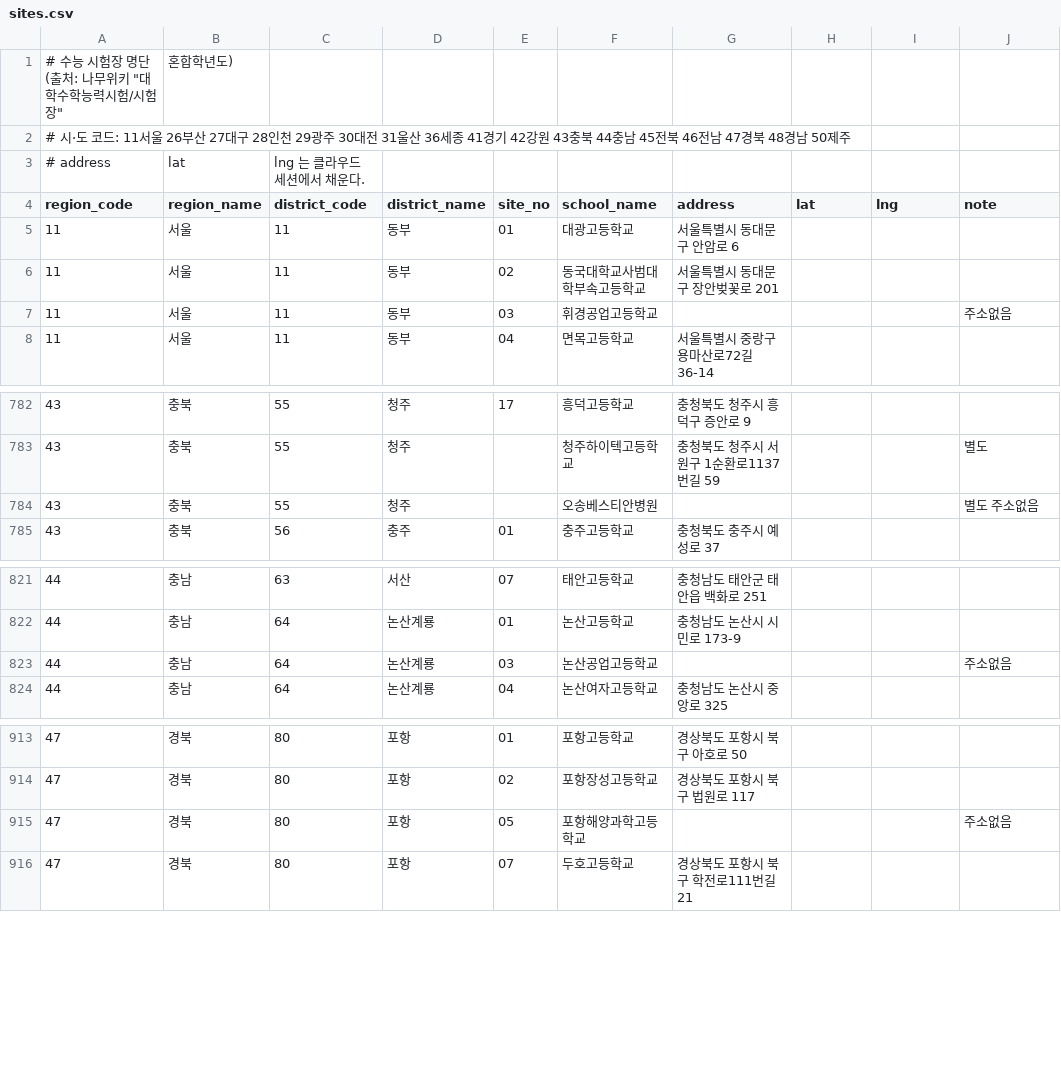
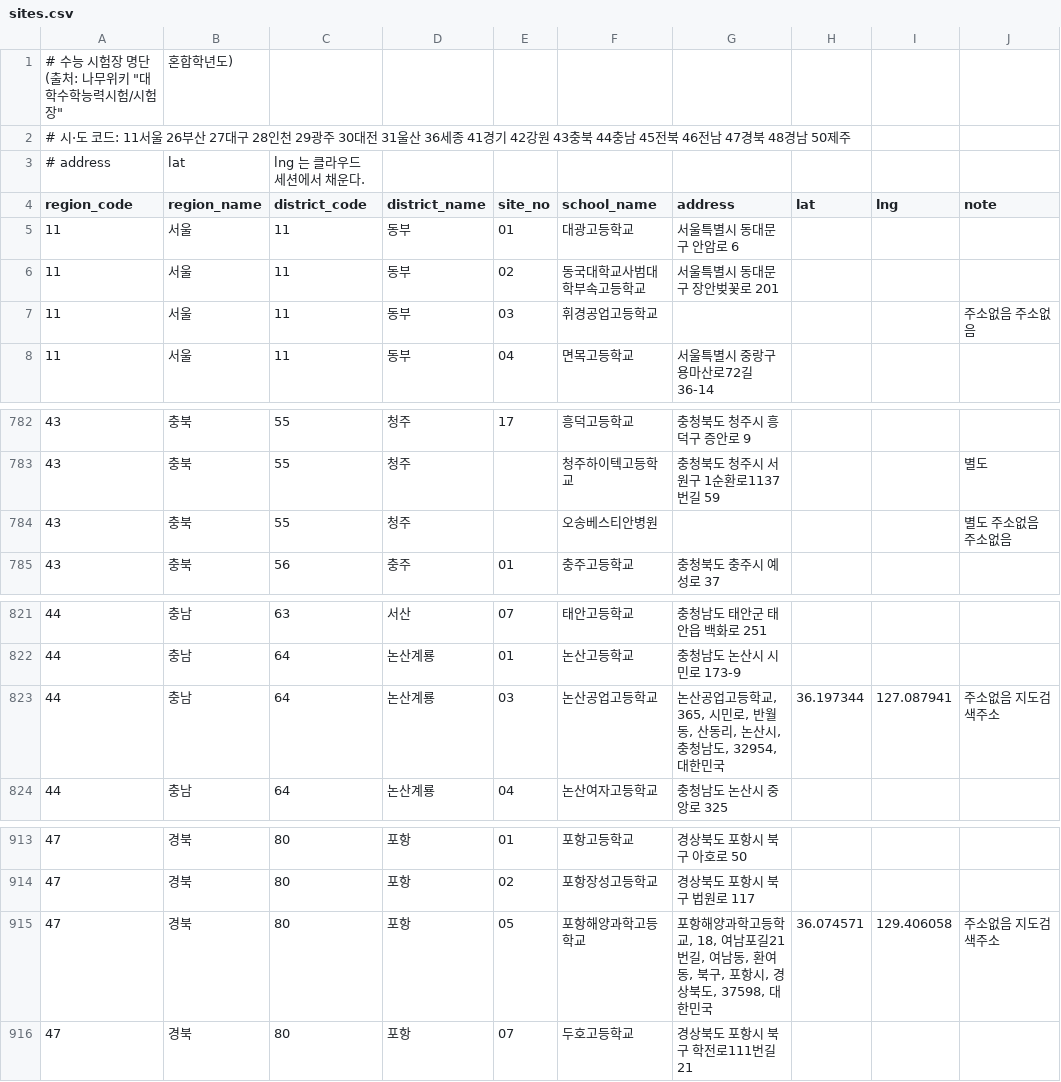
Before and after one commit to ykwanghee-lab/yt-comment-dashboard, a CSV file: suneung-map/data/sites.csv, drawn as a sheet; only a part is shown, gaps mark what is left out.

```diff
--- a/suneung-map/data/sites.csv
+++ b/suneung-map/data/sites.csv
@@ -6,3 +6,3 @@ region_code,region_name,district_code,district_name,site_no,school_name,address,
 11,서울,11,동부,02,동국대학교사범대학부속고등학교,서울특별시 동대문구 장안벚꽃로 201,,,
-11,서울,11,동부,03,휘경공업고등학교,,,, 주소없음
+11,서울,11,동부,03,휘경공업고등학교,,,, 주소없음 주소없음
 11,서울,11,동부,04,면목고등학교,서울특별시 중랑구 용마산로72길 36-14,,,
@@ -783,3 +783,3 @@ region_code,region_name,district_code,district_name,site_no,school_name,address,
 43,충북,55,청주,,청주하이텍고등학교,충청북도 청주시 서원구 1순환로1137번길 59,,,별도
-43,충북,55,청주,,오송베스티안병원,,,,별도 주소없음
+43,충북,55,청주,,오송베스티안병원,,,,별도 주소없음 주소없음
 43,충북,56,충주,01,충주고등학교,충청북도 충주시 예성로 37,,,
@@ -822,3 +822,3 @@ region_code,region_name,district_code,district_name,site_no,school_name,address,
 44,충남,64,논산계룡,01,논산고등학교,충청남도 논산시 시민로 173-9,,,
-44,충남,64,논산계룡,03,논산공업고등학교,,,, 주소없음
+44,충남,64,논산계룡,03,논산공업고등학교,"논산공업고등학교, 365, 시민로, 반월동, 산동리, 논산시, 충청남도, 32954, 대한민국",36.197344,127.087941, 주소없음 지도검색주소
 44,충남,64,논산계룡,04,논산여자고등학교,충청남도 논산시 중앙로 325,,,
@@ -914,3 +914,3 @@ region_code,region_name,district_code,district_name,site_no,school_name,address,
 47,경북,80,포항,02,포항장성고등학교,경상북도 포항시 북구 법원로 117,,,
-47,경북,80,포항,05,포항해양과학고등학교,,,, 주소없음
+47,경북,80,포항,05,포항해양과학고등학교,"포항해양과학고등학교, 18, 여남포길21번길, 여남동, 환여동, 북구, 포항시, 경상북도, 37598, 대한민국",36.074571,129.406058, 주소없음 지도검색주소
 47,경북,80,포항,07,두호고등학교,경상북도 포항시 북구 학전로111번길 21,,,
```
Also changed, not shown: 3 other files.
